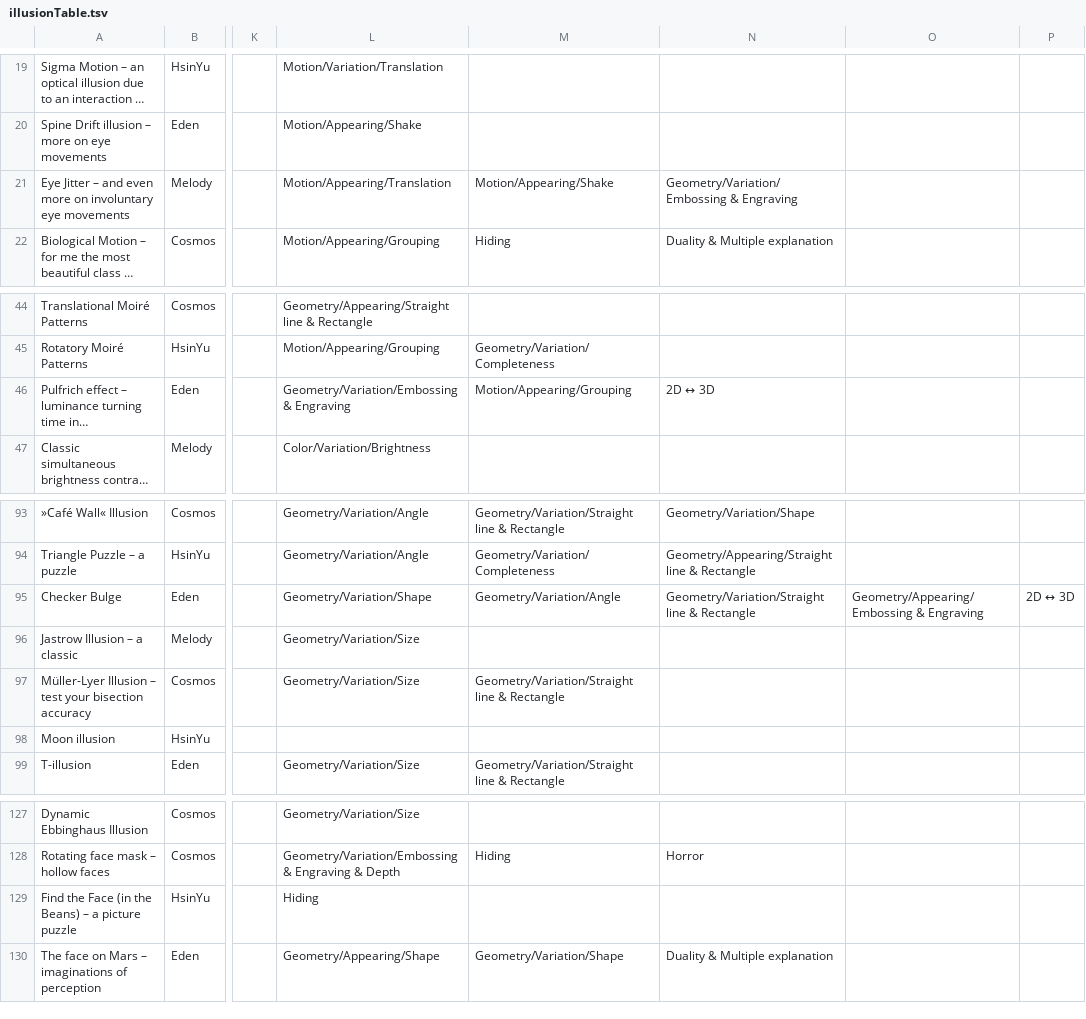
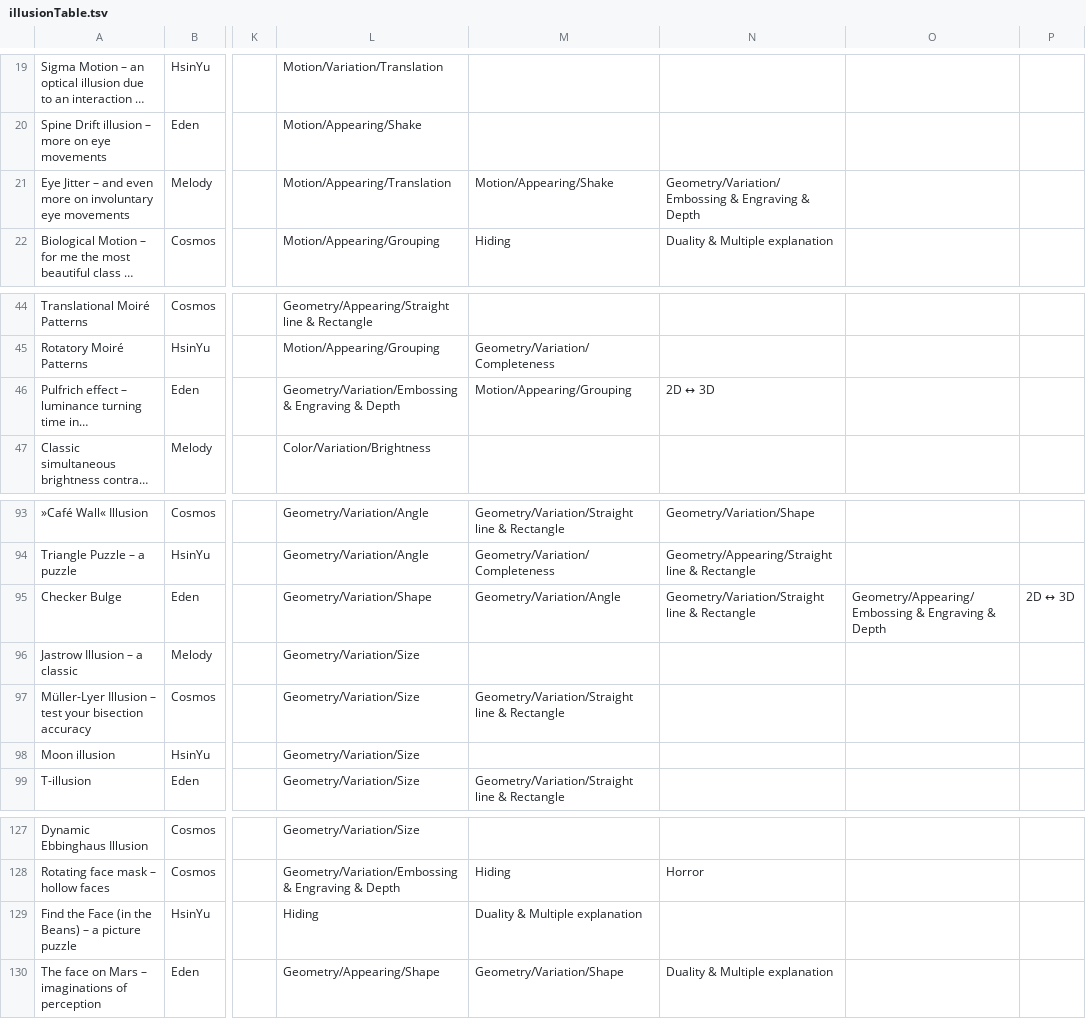
Before and after one commit to eKL016/IllusionDatabase, a TSV file: test_data/illusionTable.tsv, drawn as a sheet; only a part is shown, gaps mark what is left out; long unchanged cells end in …; the diff covers the shown part only; the diff names each change by its address in the sheet, - before the commit and + after, or states it on an @@ line.

```diff
--- a/test_data/illusionTable.tsv
+++ b/test_data/illusionTable.tsv
-N21: Geometry/Variation/Embossing & Engraving
+N21: Geometry/Variation/Embossing & Engraving & Depth
-L46: Geometry/Variation/Embossing & Engraving
+L46: Geometry/Variation/Embossing & Engraving & Depth
-O95: Geometry/Appearing/Embossing & Engraving
+O95: Geometry/Appearing/Embossing & Engraving & Depth
-L98: (empty)
+L98: Geometry/Variation/Size
-M129: (empty)
+M129: Duality & Multiple explanation
```
Also changed, not shown: 9 edited cells elsewhere in this file, 1 other file.
